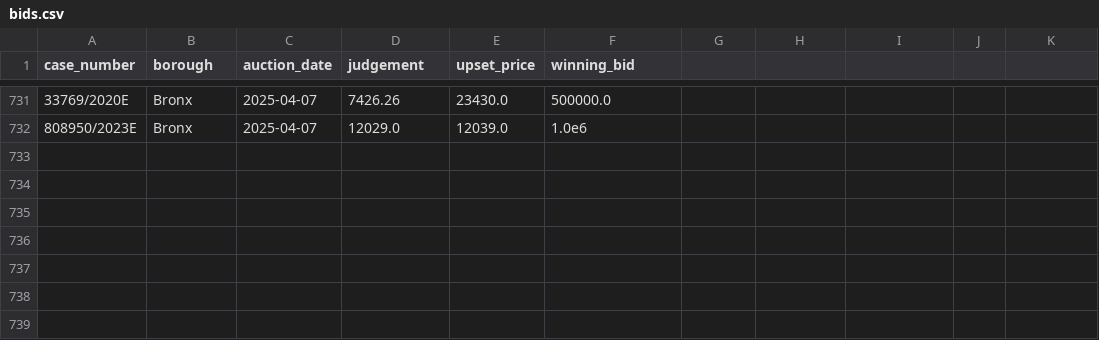
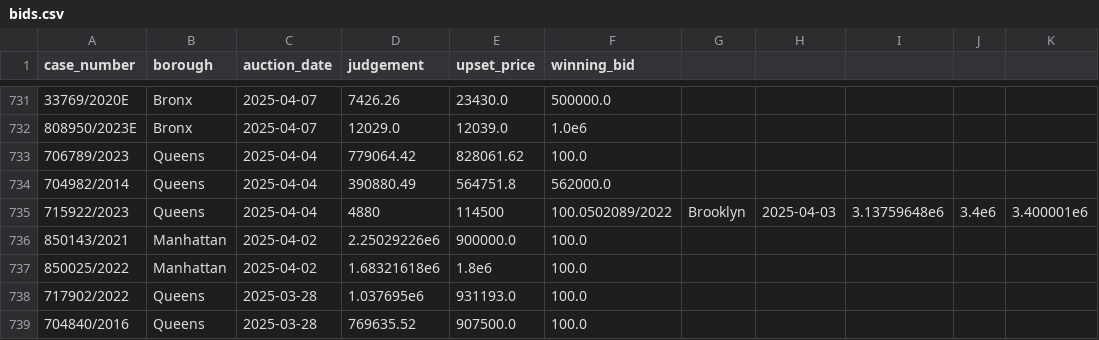
Before and after one commit to ivoytov/manhattan, a CSV file: foreclosures/bids.csv, drawn as a sheet; only a part is shown, gaps mark what is left out.

```diff
--- a/foreclosures/bids.csv
+++ b/foreclosures/bids.csv
@@ -732 +732,8 @@ case_number,borough,auction_date,judgement,upset_price,winning_bid
 808950/2023E,Bronx,2025-04-07,12029.0,12039.0,1.0e6
+706789/2023,Queens,2025-04-04,779064.42,828061.62,100.0
+704982/2014,Queens,2025-04-04,390880.49,564751.8,562000.0
+715922/2023,Queens,2025-04-04,4880,114500,100.0502089/2022,Brooklyn,2025-04-03,3.13759648e6,3.4e6,3.400001e6
+850143/2021,Manhattan,2025-04-02,2.25029226e6,900000.0,100.0
+850025/2022,Manhattan,2025-04-02,1.68321618e6,1.8e6,100.0
+717902/2022,Queens,2025-03-28,1.037695e6,931193.0,100.0
+704840/2016,Queens,2025-03-28,769635.52,907500.0,100.0
```
Also changed, not shown: foreclosures/lots.csv, foreclosures/pluto.csv, 2 other files.
